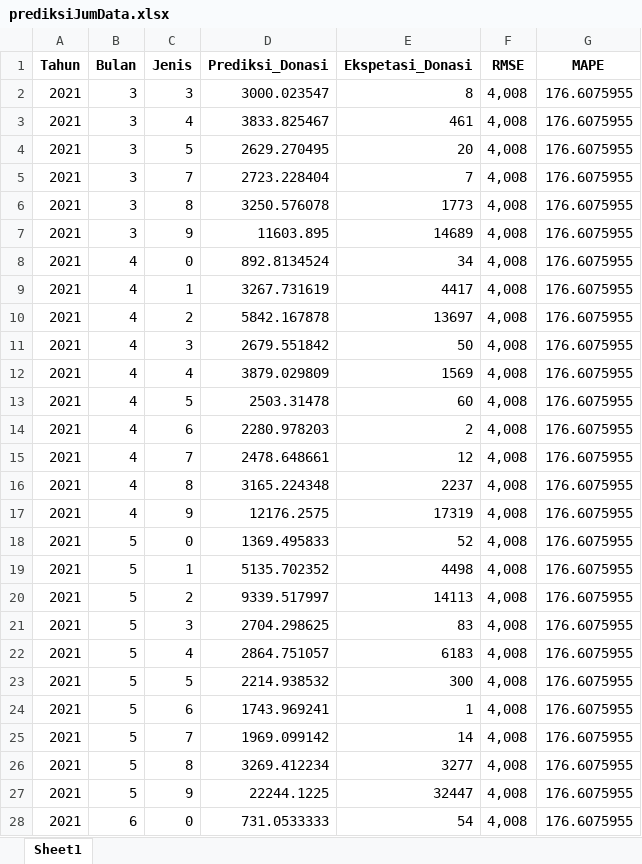
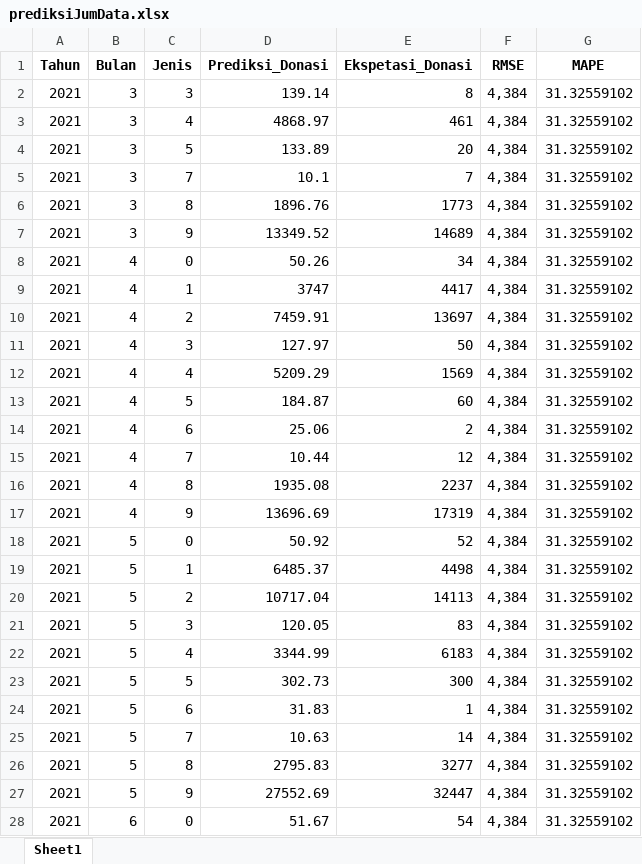
Before and after one commit to rifqi142/PrediksiDataDonatur, an Excel workbook: backend/dataset/prediksiJumData.xlsx, sheet Sheet1, drawn as a sheet; only a part is shown; values as stored, in another font and other column widths than the file's, no borders; the diff covers the shown part only; the diff names each change by its address in the sheet, - before the commit and + after, or states it on an @@ line.

```diff
--- a/backend/dataset/prediksiJumData.xlsx (sheet Sheet1)
+++ b/backend/dataset/prediksiJumData.xlsx (sheet Sheet1)
-D2 (Prediksi_Donasi): 3000.023547
+D2 (Prediksi_Donasi): 139.14
-F2:F28 (RMSE): 4,008
+F2:F28 (RMSE): 4,384
-G2:G28 (MAPE): 176.6075955
+G2:G28 (MAPE): 31.32559102
-D3 (Prediksi_Donasi): 3833.825467
+D3 (Prediksi_Donasi): 4868.97
-D4 (Prediksi_Donasi): 2629.270495
+D4 (Prediksi_Donasi): 133.89
-D5 (Prediksi_Donasi): 2723.228404
+D5 (Prediksi_Donasi): 10.1
-D6 (Prediksi_Donasi): 3250.576078
+D6 (Prediksi_Donasi): 1896.76
-D7 (Prediksi_Donasi): 11603.895
+D7 (Prediksi_Donasi): 13349.52
-D8 (Prediksi_Donasi): 892.8134524
+D8 (Prediksi_Donasi): 50.26
-D9 (Prediksi_Donasi): 3267.731619
+D9 (Prediksi_Donasi): 3747
-D10 (Prediksi_Donasi): 5842.167878
+D10 (Prediksi_Donasi): 7459.91
-D11 (Prediksi_Donasi): 2679.551842
+D11 (Prediksi_Donasi): 127.97
-D12 (Prediksi_Donasi): 3879.029809
+D12 (Prediksi_Donasi): 5209.29
-D13 (Prediksi_Donasi): 2503.31478
+D13 (Prediksi_Donasi): 184.87
-D14 (Prediksi_Donasi): 2280.978203
+D14 (Prediksi_Donasi): 25.06
-D15 (Prediksi_Donasi): 2478.648661
+D15 (Prediksi_Donasi): 10.44
-D16 (Prediksi_Donasi): 3165.224348
+D16 (Prediksi_Donasi): 1935.08
-D17 (Prediksi_Donasi): 12176.2575
+D17 (Prediksi_Donasi): 13696.69
-D18 (Prediksi_Donasi): 1369.495833
+D18 (Prediksi_Donasi): 50.92
-D19 (Prediksi_Donasi): 5135.702352
+D19 (Prediksi_Donasi): 6485.37
-D20 (Prediksi_Donasi): 9339.517997
+D20 (Prediksi_Donasi): 10717.04
-D21 (Prediksi_Donasi): 2704.298625
+D21 (Prediksi_Donasi): 120.05
-D22 (Prediksi_Donasi): 2864.751057
+D22 (Prediksi_Donasi): 3344.99
-D23 (Prediksi_Donasi): 2214.938532
+D23 (Prediksi_Donasi): 302.73
-D24 (Prediksi_Donasi): 1743.969241
+D24 (Prediksi_Donasi): 31.83
-D25 (Prediksi_Donasi): 1969.099142
+D25 (Prediksi_Donasi): 10.63
-D26 (Prediksi_Donasi): 3269.412234
+D26 (Prediksi_Donasi): 2795.83
-D27 (Prediksi_Donasi): 22244.1225
+D27 (Prediksi_Donasi): 27552.69
-D28 (Prediksi_Donasi): 731.0533333
+D28 (Prediksi_Donasi): 51.67
```
Also changed, not shown: 171 edited cells elsewhere in this sheet, backend/dataset/prediksiJumDonasi.xlsx, 5 other files.
